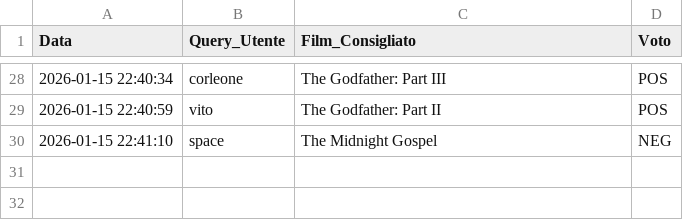
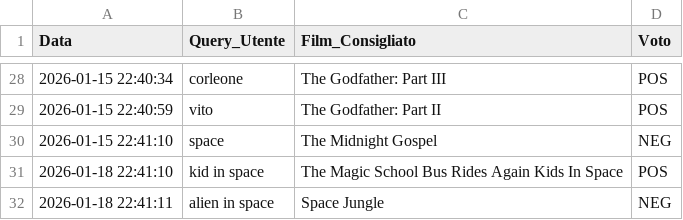
Before and after one commit to isnav4/film_matcher_sei, a CSV file: film_matcher_uno/dataset_feedback.csv, drawn as a sheet; only a part is shown, gaps mark what is left out.

Commit message:
versione due

```diff
--- a/film_matcher_uno/dataset_feedback.csv
+++ b/film_matcher_uno/dataset_feedback.csv
@@ -30 +30,3 @@ Data,Query_Utente,Film_Consigliato,Voto
 2026-01-15 22:41:10,space,The Midnight Gospel,NEG
+2026-01-18 22:41:10,kid in space,The Magic School Bus Rides Again Kids In Space,POS
+2026-01-18 22:41:11,alien in space,Space Jungle,NEG
```
